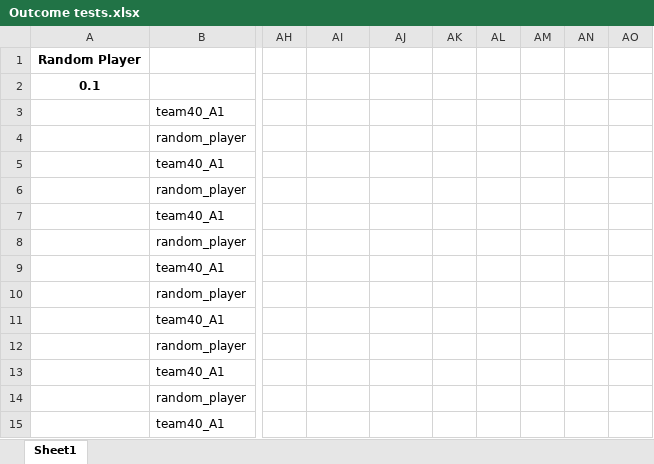
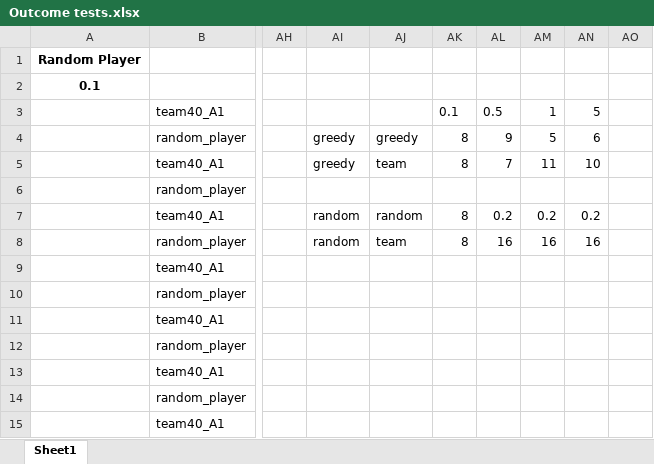
Before and after one commit to lsiecker/Foundations-of-AI, an Excel workbook: Outcome tests.xlsx, sheet Sheet1, drawn as a sheet; only a part is shown, gaps mark what is left out; values as stored, in another font and other column widths than the file's, no borders; charts and pictures not drawn; the diff covers the shown part only; the diff names each change by its address in the sheet, - before the commit and + after, or states it on an @@ line.

```diff
--- a/Outcome tests.xlsx (sheet Sheet1)
+++ b/Outcome tests.xlsx (sheet Sheet1)
-AK3: (empty)
+AK3: 0.1
-AL3: (empty)
+AL3: 0.5
-AM3: (empty)
+AM3: 1
-AN3: (empty)
+AN3: 5
-AI4:AI5: (empty)
+AI4:AI5: greedy
-AJ4: (empty)
+AJ4: greedy
-AK4:AK5: (empty)
+AK4:AK5: 8
-AL4: (empty)
+AL4: 9
-AM4: (empty)
+AM4: 5
-AN4: (empty)
+AN4: 6
-AJ5: (empty)
+AJ5: team
-AL5: (empty)
+AL5: 7
-AM5: (empty)
+AM5: 11
-AN5: (empty)
+AN5: 10
-AI7:AI8: (empty)
+AI7:AI8: random
-AJ7: (empty)
+AJ7: random
-AK7:AK8: (empty)
+AK7:AK8: 8
-AL7: (empty)
+AL7: 0.2
-AM7: (empty)
+AM7: 0.2
-AN7: (empty)
+AN7: 0.2
-AJ8: (empty)
+AJ8: team
-AL8: (empty)
+AL8: 16
-AM8: (empty)
+AM8: 16
-AN8: (empty)
+AN8: 16
```
Also changed, not shown: 48 edited cells elsewhere in this sheet, charts or pictures, 6 other files.
